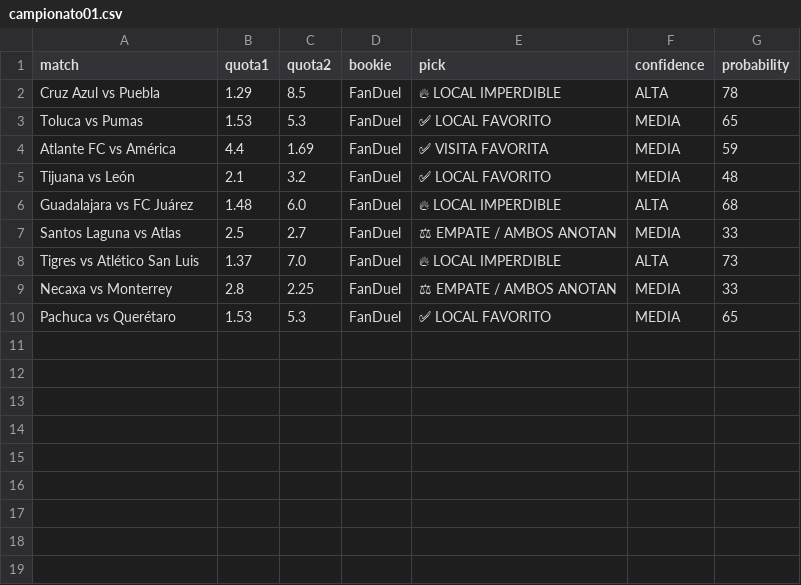
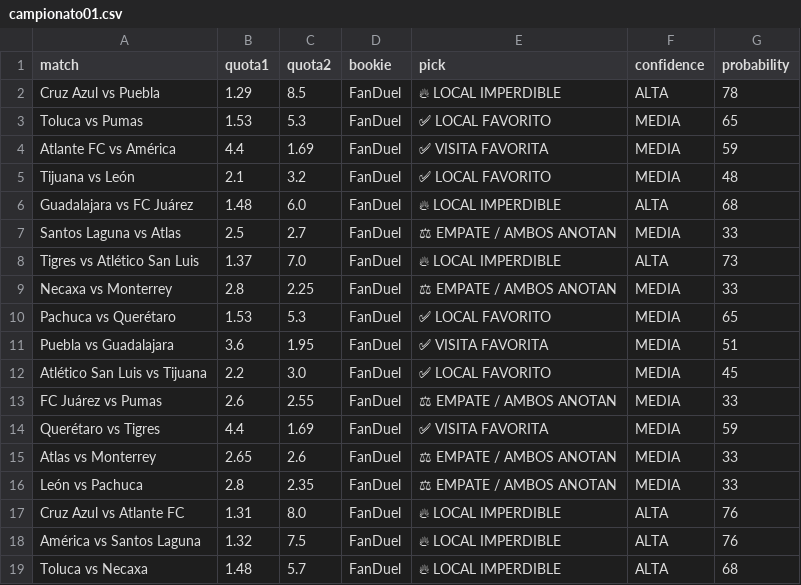
Before and after one commit to bernardinojosse/ia-deportiva-pro, a CSV file: campionati/campionato01.csv, drawn as a sheet; the diff names each change by its address in the sheet, - before the commit and + after, or states it on an @@ line.

Commit message:
Update cuotas Mon Jul 20 19:21:09 UTC 2026

```diff
--- a/campionati/campionato01.csv
+++ b/campionati/campionato01.csv
+row 11: Puebla vs Guadalajara | 3.6 | 1.95 | FanDuel | ✅ VISITA FAVORITA | MEDIA | 51
+row 12: Atlético San Luis vs Tijuana | 2.2 | 3.0 | FanDuel | ✅ LOCAL FAVORITO | MEDIA | 45
+row 13: FC Juárez vs Pumas | 2.6 | 2.55 | FanDuel | ⚖ EMPATE / AMBOS ANOTAN | MEDIA | 33
+row 14: Querétaro vs Tigres | 4.4 | 1.69 | FanDuel | ✅ VISITA FAVORITA | MEDIA | 59
+row 15: Atlas vs Monterrey | 2.65 | 2.6 | FanDuel | ⚖ EMPATE / AMBOS ANOTAN | MEDIA | 33
+row 16: León vs Pachuca | 2.8 | 2.35 | FanDuel | ⚖ EMPATE / AMBOS ANOTAN | MEDIA | 33
+row 17: Cruz Azul vs Atlante FC | 1.31 | 8.0 | FanDuel | 🔥 LOCAL IMPERDIBLE | ALTA | 76
+row 18: América vs Santos Laguna | 1.32 | 7.5 | FanDuel | 🔥 LOCAL IMPERDIBLE | ALTA | 76
+row 19: Toluca vs Necaxa | 1.48 | 5.7 | FanDuel | 🔥 LOCAL IMPERDIBLE | ALTA | 68
```
